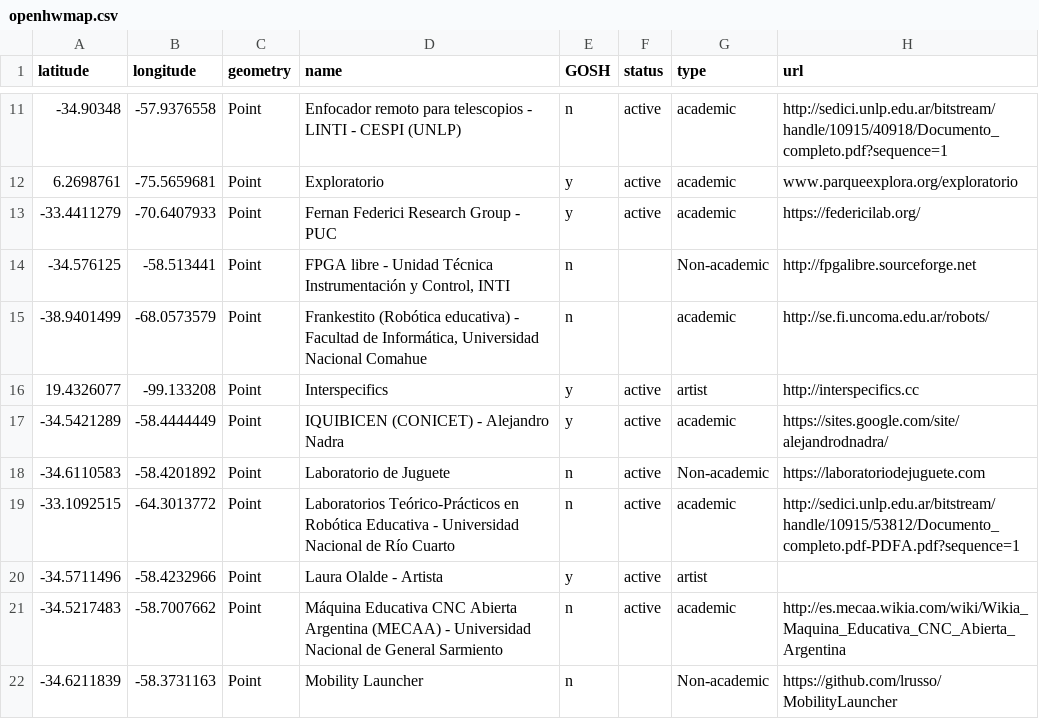
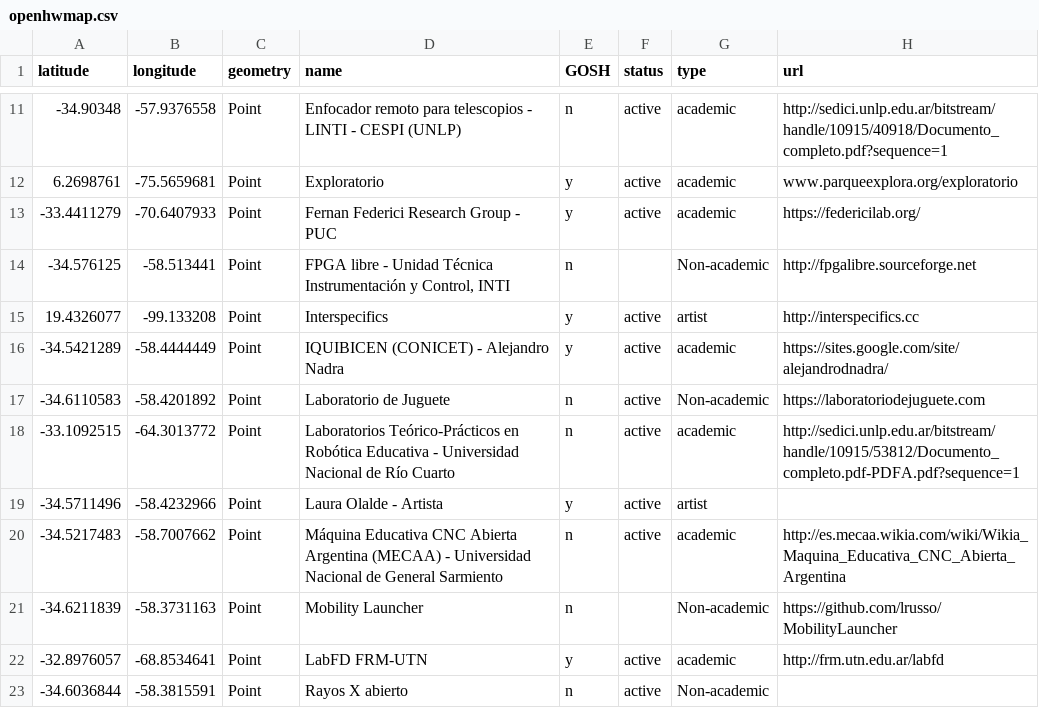
Before and after one commit to thessaly/GOSHMap, a CSV file: openhwmap.csv, drawn as a sheet; only a part is shown, gaps mark what is left out; the shorter side is filled out with more unchanged rows.

Commit message:
Update openhwmap.csv

```diff
--- a/openhwmap.csv
+++ b/openhwmap.csv
@@ -21,4 +21,2 @@ latitude,longitude,geometry,name,GOSH,status,type,url
 ",n,,Non-academic,http://fpgalibre.sourceforge.net
--38.9401499,-68.0573579,Point,"Frankestito (Robótica educativa) - Facultad de Informática, Universidad Nacional Comahue
-",n,,academic,http://se.fi.uncoma.edu.ar/robots/
 19.4326077,-99.133208,Point,Interspecifics,y,active,artist,http://interspecifics.cc
```
